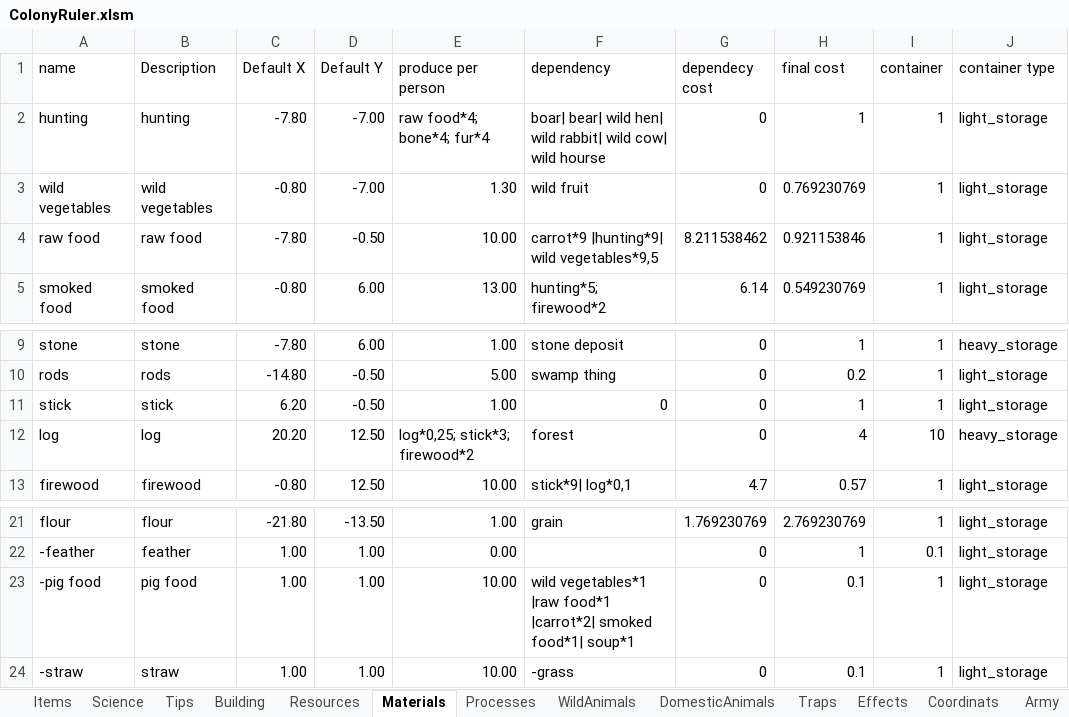
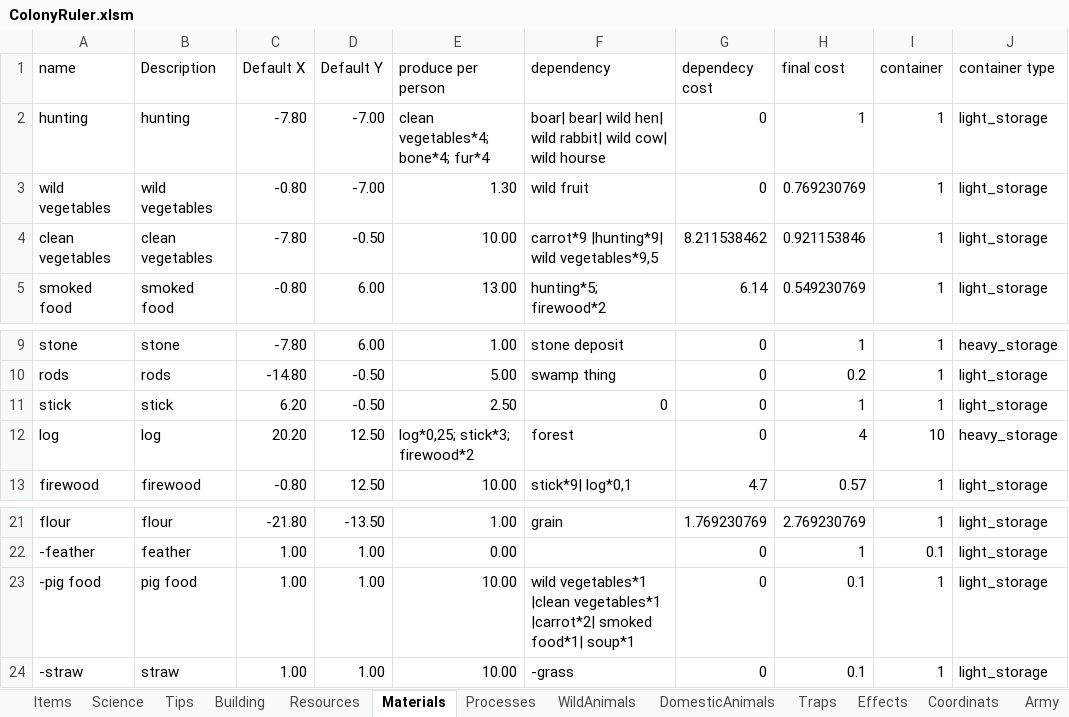
Before and after one commit to Ckpyt/ColonyRuler-code, an Excel workbook: ColonyRuler.xlsm, sheet Materials, drawn as a sheet; only a part is shown, gaps mark what is left out; values as stored, in another font and other column widths than the file's, no borders; table styles not drawn; the diff names each change by its address in the sheet, - before the commit and + after, or states it on an @@ line.

```diff
--- a/ColonyRuler.xlsm (sheet Materials)
+++ b/ColonyRuler.xlsm (sheet Materials)
-E2 (produce per person): raw food*4; bone*4; fur*4
+E2 (produce per person): clean vegetables*4; bone*4; fur*4
-A4 (name): raw food
+A4 (name): clean vegetables
-B4 (Description): raw food
+B4 (Description): clean vegetables
-E11 (produce per person): 1.00
+E11 (produce per person): 2.50
-F23 (dependency): wild vegetables*1 |raw food*1 |carrot*2| smoked…
+F23 (dependency): wild vegetables*1 |clean vegetables*1 |carrot*2| smoked…
```
Also changed, not shown: sheet Tips, sheet WildAnimals, sheet DomesticAnimals, sheet Science, 58 other files.
